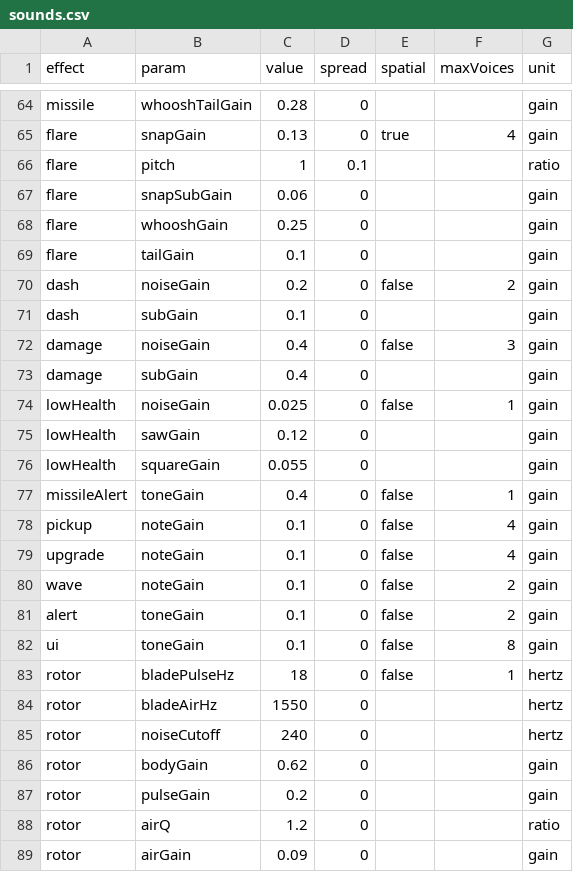
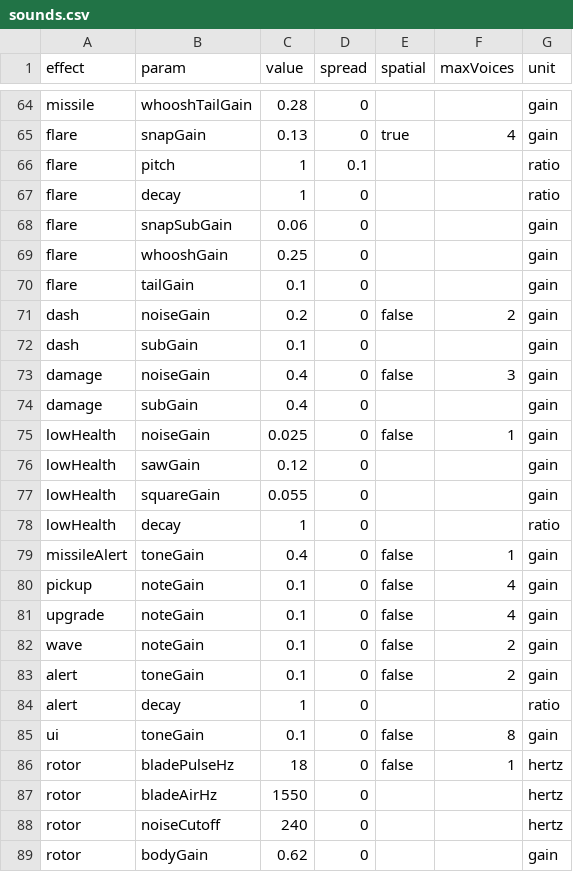
Before and after one commit to lyonbach/mass-shooter, a CSV file: sounds.csv, drawn as a sheet; only a part is shown, gaps mark what is left out; the shorter side is filled out with more unchanged rows.

```diff
--- a/sounds.csv
+++ b/sounds.csv
@@ -66,2 +66,3 @@ flare,snapGain,0.13,0,true,4,gain
 flare,pitch,1,0.1,,,ratio
+flare,decay,1,0,,,ratio
 flare,snapSubGain,0.06,0,,,gain
@@ -76,2 +77,3 @@ lowHealth,sawGain,0.12,0,,,gain
 lowHealth,squareGain,0.055,0,,,gain
+lowHealth,decay,1,0,,,ratio
 missileAlert,toneGain,0.4,0,false,1,gain
@@ -81,2 +83,3 @@ wave,noteGain,0.1,0,false,2,gain
 alert,toneGain,0.1,0,false,2,gain
+alert,decay,1,0,,,ratio
 ui,toneGain,0.1,0,false,8,gain
```
Also changed, not shown: 10 other files.
